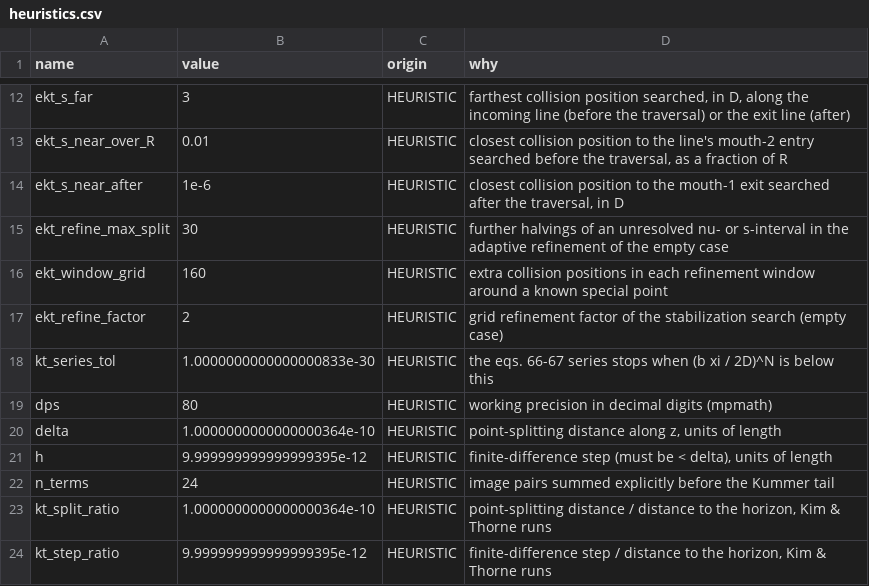
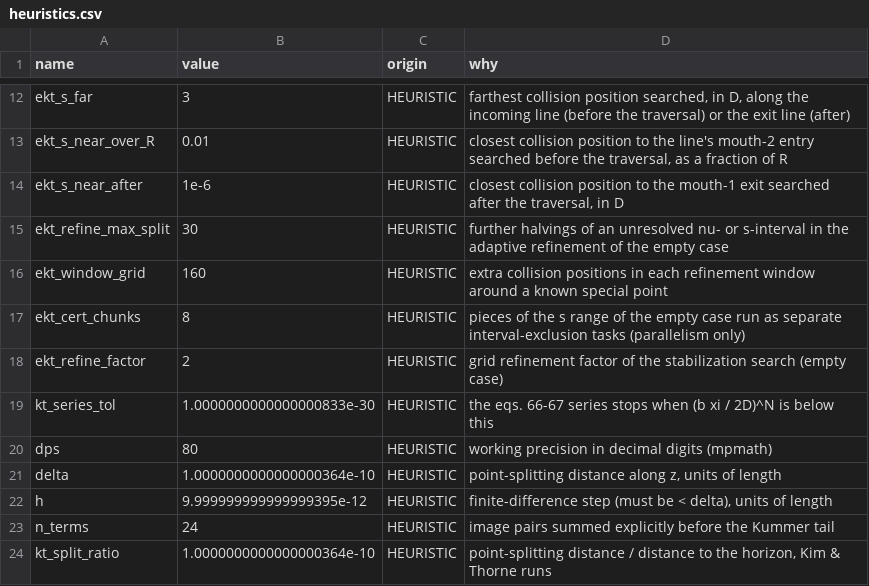
Before and after one commit to fasn98/chronosim, a CSV file: outputs/heuristics.csv, drawn as a sheet; only a part is shown, gaps mark what is left out; the shorter side is filled out with more unchanged rows; the diff names each change by its address in the sheet, - before the commit and + after, or states it on an @@ line.

```diff
--- a/outputs/heuristics.csv
+++ b/outputs/heuristics.csv
+row 17: ekt_cert_chunks | 8 | HEURISTIC | pieces of the s range of the empty case run as separate interval-exclusion tasks (parallelism only)
```
Also changed, not shown: 13 other files.
